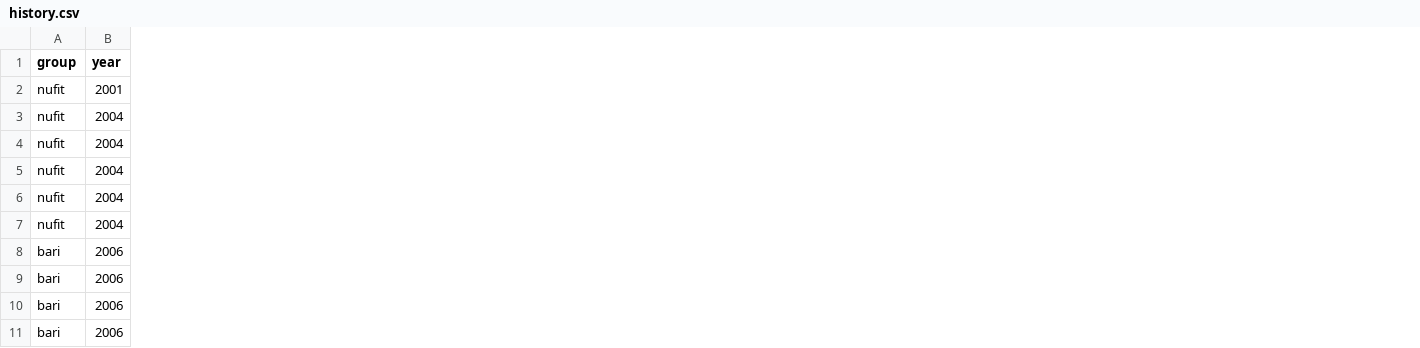
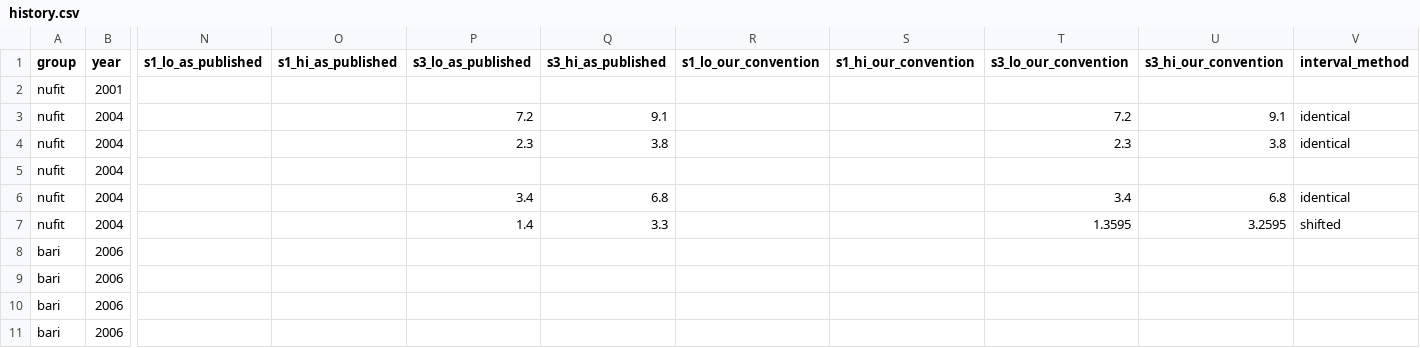
Before and after one commit to global-nu/global-nu, a CSV file: data/history.csv, drawn as a sheet; only a part is shown, gaps mark what is left out; the diff names each change by its address in the sheet, - before the commit and + after, or states it on an @@ line.

```diff
--- a/data/history.csv
+++ b/data/history.csv
+column N (s1_lo_as_published), empty
+column O (s1_hi_as_published), empty
+column P (s3_lo_as_published), rows 3-7: 7.2 | 2.3 |  | 3.4 | 1.4
+column Q (s3_hi_as_published), rows 3-7: 9.1 | 3.8 |  | 6.8 | 3.3
+column R (s1_lo_our_convention), empty
+column S (s1_hi_our_convention), empty
+column T (s3_lo_our_convention), rows 3-7: 7.2 | 2.3 |  | 3.4 | 1.3595
+column U (s3_hi_our_convention), rows 3-7: 9.1 | 3.8 |  | 6.8 | 3.2595
+column V (interval_method), rows 3-7: identical | identical |  | identical | shifted
```
Also changed, not shown: 3 other files.
